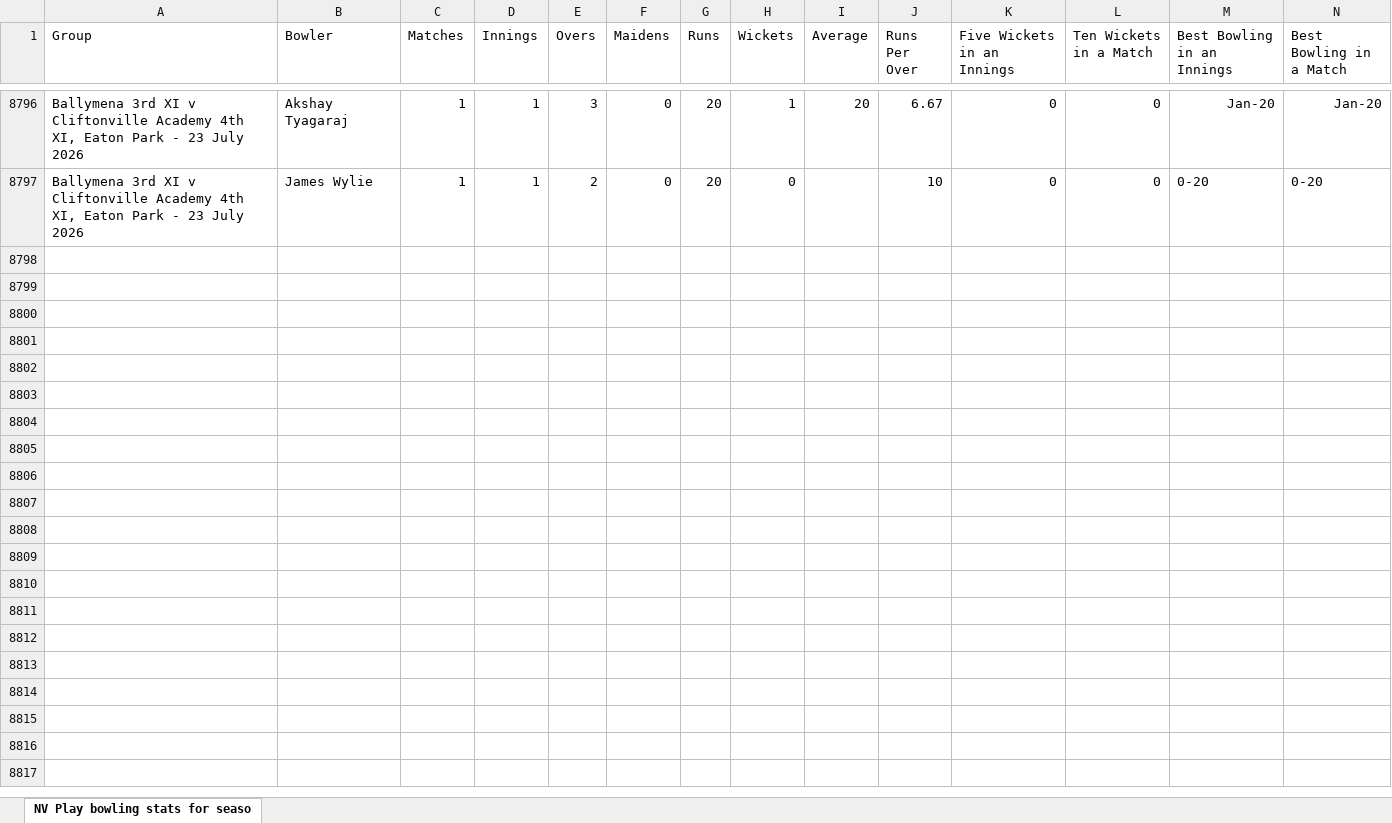
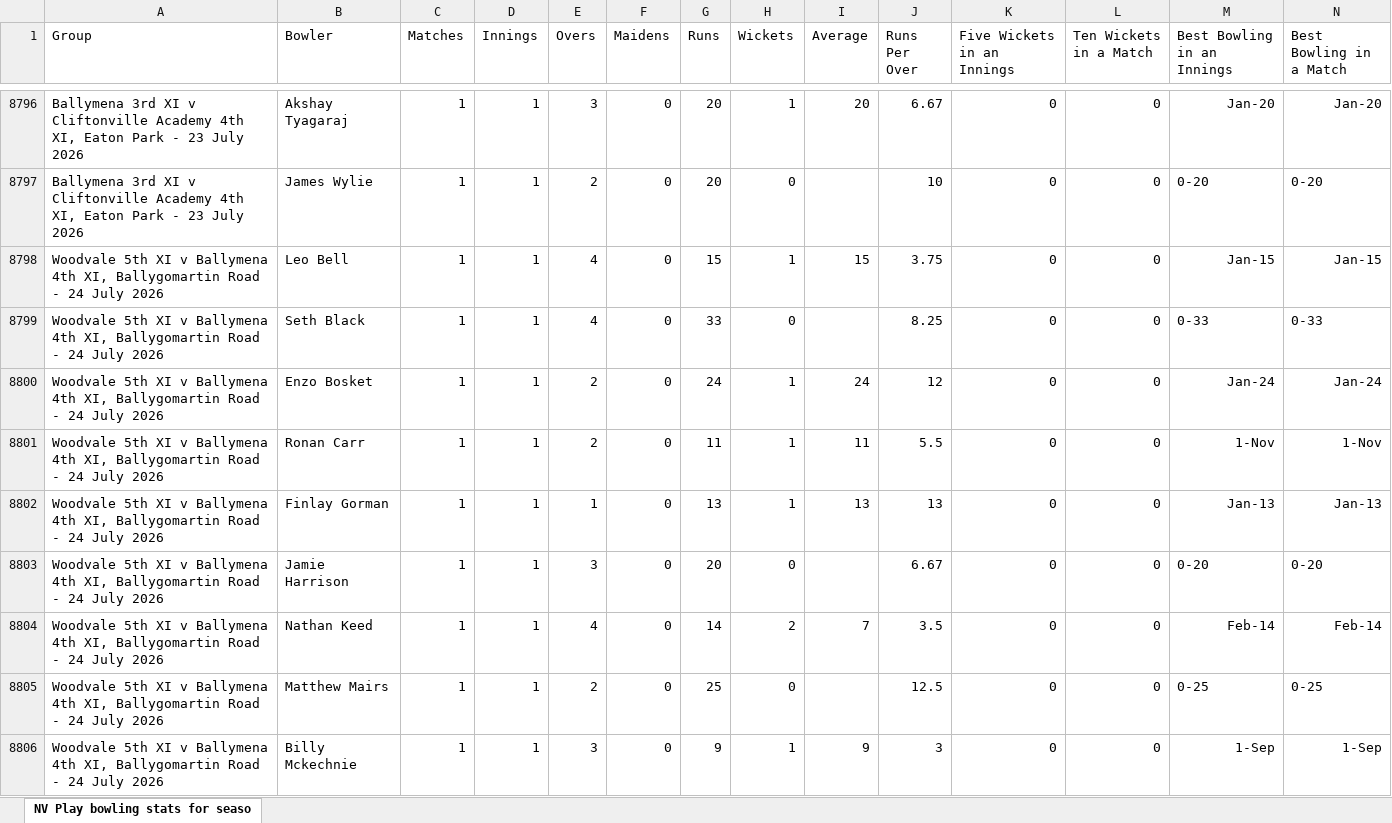
Before and after one commit to wyliemckinty/NCU-Cricket-Stats, an Excel workbook: NV Play NCU League and Saturday Cup bowling stats for season.xlsx, sheet NV Play bowling stats for seaso, drawn as a sheet; only a part is shown, gaps mark what is left out; values as stored, in another font and other column widths than the file's, no borders; rows hold the shown columns only; the diff covers the shown part only; the diff names each change by its address in the sheet, - before the commit and + after, or states it on an @@ line.

```diff
--- a/NV Play NCU League and Saturday Cup bowling stats for season.xlsx (sheet NV Play bowling stats for seaso)
+++ b/NV Play NCU League and Saturday Cup bowling stats for season.xlsx (sheet NV Play bowling stats for seaso)
+row 8798: Woodvale 5th XI v Ballymena 4th XI, Ballygomartin Road - 24 July 2026 | Leo Bell | 1 | 1 | 4 | 0 | 15 | 1 | 15 | 3.75 | 0 | 0 | Jan-15 | Jan-15
+row 8799: Woodvale 5th XI v Ballymena 4th XI, Ballygomartin Road - 24 July 2026 | Seth Black | 1 | 1 | 4 | 0 | 33 | 0 |  | 8.25 | 0 | 0 | 0-33 | 0-33
+row 8800: Woodvale 5th XI v Ballymena 4th XI, Ballygomartin Road - 24 July 2026 | Enzo Bosket | 1 | 1 | 2 | 0 | 24 | 1 | 24 | 12 | 0 | 0 | Jan-24 | Jan-24
+row 8801: Woodvale 5th XI v Ballymena 4th XI, Ballygomartin Road - 24 July 2026 | Ronan Carr | 1 | 1 | 2 | 0 | 11 | 1 | 11 | 5.5 | 0 | 0 | 1-Nov | 1-Nov
+row 8802: Woodvale 5th XI v Ballymena 4th XI, Ballygomartin Road - 24 July 2026 | Finlay Gorman | 1 | 1 | 1 | 0 | 13 | 1 | 13 | 13 | 0 | 0 | Jan-13 | Jan-13
+row 8803: Woodvale 5th XI v Ballymena 4th XI, Ballygomartin Road - 24 July 2026 | Jamie Harrison | 1 | 1 | 3 | 0 | 20 | 0 |  | 6.67 | 0 | 0 | 0-20 | 0-20
+row 8804: Woodvale 5th XI v Ballymena 4th XI, Ballygomartin Road - 24 July 2026 | Nathan Keed | 1 | 1 | 4 | 0 | 14 | 2 | 7 | 3.5 | 0 | 0 | Feb-14 | Feb-14
+row 8805: Woodvale 5th XI v Ballymena 4th XI, Ballygomartin Road - 24 July 2026 | Matthew Mairs | 1 | 1 | 2 | 0 | 25 | 0 |  | 12.5 | 0 | 0 | 0-25 | 0-25
+row 8806: Woodvale 5th XI v Ballymena 4th XI, Ballygomartin Road - 24 July 2026 | Billy Mckechnie | 1 | 1 | 3 | 0 | 9 | 1 | 9 | 3 | 0 | 0 | 1-Sep | 1-Sep
```
Also changed, not shown: 38 added rows elsewhere in this sheet, 1. NCU_Registered_Players.xlsx, NV Play Women's Fixtures batting stats for season.xlsx, 4 other files.
